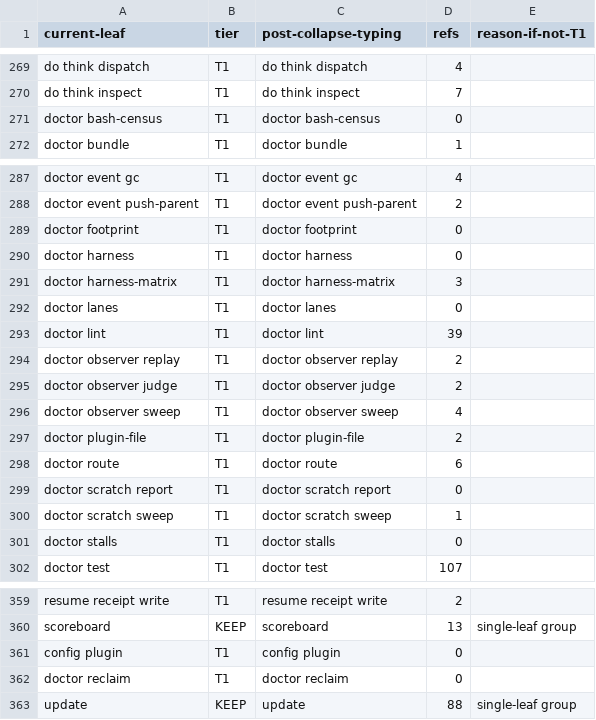
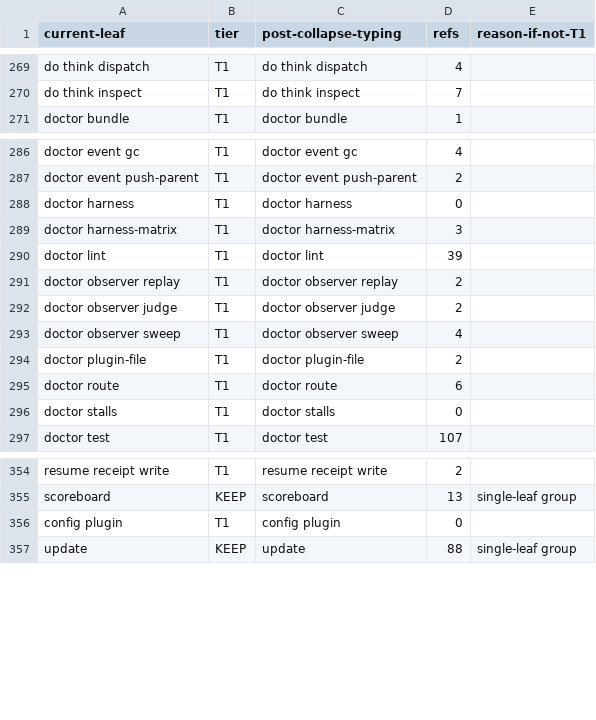
Before and after one commit to bllshttng/fno, a TSV file: scripts/ci/command-collapse-map.tsv, drawn as a sheet; only a part is shown, gaps mark what is left out; the diff names each change by its address in the sheet, - before the commit and + after, or states it on an @@ line.

Commit message:
fix(diag): the reconcile after the test-verb port landed first
Main's test-verb port deleted the Python test leg this branch kept, and
its context-audit test pinned its own claim variant. The claim test now
asserts the contract (claimed, never a fall-through) instead of the
variant; the collapse map and flags file drop the six rows and the one
hidden option whose Python leaves the port deleted. Ratchet, ruff and
mypy pass in this checkout.

```diff
--- a/scripts/ci/command-collapse-map.tsv
+++ b/scripts/ci/command-collapse-map.tsv
-row 271: doctor bash-census | T1 | doctor bash-census | 0
-row 289: doctor footprint | T1 | doctor footprint | 0
-row 292: doctor lanes | T1 | doctor lanes | 0
-row 299: doctor scratch report | T1 | doctor scratch report | 0
-row 300: doctor scratch sweep | T1 | doctor scratch sweep | 1
-row 362: doctor reclaim | T1 | doctor reclaim | 0
```
Also changed, not shown: 2 other files.
